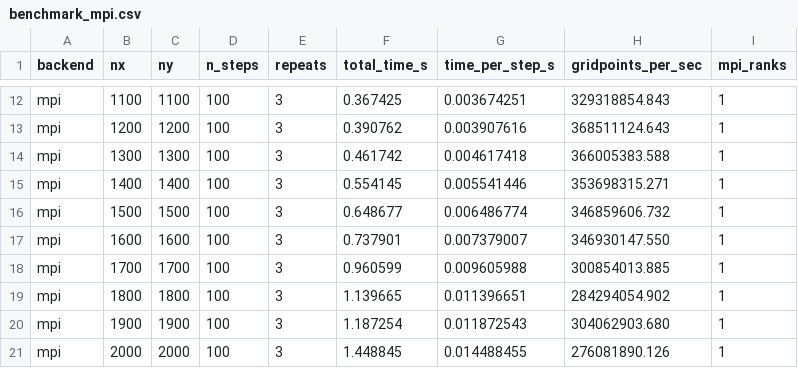
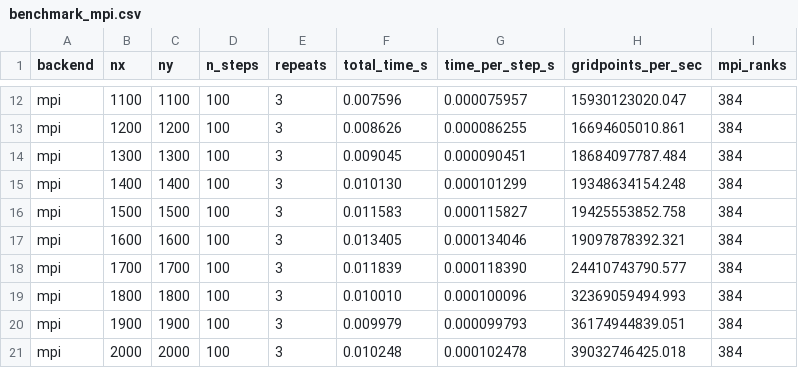
Before and after one commit to Mitchell-Gerrard/GPU_and_HPC_accelerated_wave_equation_solver, a CSV file: results/benchmark_mpi.csv, drawn as a sheet; only a part is shown, gaps mark what is left out; the diff covers the shown part only; the diff names each change by its address in the sheet, - before the commit and + after, or states it on an @@ line.

Commit message:
Add benchmarking and analysis scripts for ML and MPI performance
- Implemented `benchmark_ml.py` to evaluate ML surrogate inference time and accuracy across various grid sizes.
- Created `machine_learning_run.py` for loading the surrogate model and making predictions based on input parameters.
- Added `machine_parameter.py` to display OpenCL device information.
- Developed `mpi_comparison.py` to visualize MPI benchmark results from CSV files.
- Introduced `plot_benchmarks.py` for comparing performance metrics of MPI, CPU, and OpenCL, including speedup calculations.

```diff
--- a/results/benchmark_mpi.csv
+++ b/results/benchmark_mpi.csv
-F12 (total_time_s): 0.367425
+F12 (total_time_s): 0.007596
-G12 (time_per_step_s): 0.003674251
+G12 (time_per_step_s): 0.000075957
-H12 (gridpoints_per_sec): 329318854.843
+H12 (gridpoints_per_sec): 15930123020.047
-I12:I21 (mpi_ranks): 1
+I12:I21 (mpi_ranks): 384
-F13 (total_time_s): 0.390762
+F13 (total_time_s): 0.008626
-G13 (time_per_step_s): 0.003907616
+G13 (time_per_step_s): 0.000086255
-H13 (gridpoints_per_sec): 368511124.643
+H13 (gridpoints_per_sec): 16694605010.861
-F14 (total_time_s): 0.461742
+F14 (total_time_s): 0.009045
-G14 (time_per_step_s): 0.004617418
+G14 (time_per_step_s): 0.000090451
-H14 (gridpoints_per_sec): 366005383.588
+H14 (gridpoints_per_sec): 18684097787.484
-F15 (total_time_s): 0.554145
+F15 (total_time_s): 0.010130
-G15 (time_per_step_s): 0.005541446
+G15 (time_per_step_s): 0.000101299
-H15 (gridpoints_per_sec): 353698315.271
+H15 (gridpoints_per_sec): 19348634154.248
-F16 (total_time_s): 0.648677
+F16 (total_time_s): 0.011583
-G16 (time_per_step_s): 0.006486774
+G16 (time_per_step_s): 0.000115827
-H16 (gridpoints_per_sec): 346859606.732
+H16 (gridpoints_per_sec): 19425553852.758
-F17 (total_time_s): 0.737901
+F17 (total_time_s): 0.013405
-G17 (time_per_step_s): 0.007379007
+G17 (time_per_step_s): 0.000134046
-H17 (gridpoints_per_sec): 346930147.550
+H17 (gridpoints_per_sec): 19097878392.321
-F18 (total_time_s): 0.960599
+F18 (total_time_s): 0.011839
-G18 (time_per_step_s): 0.009605988
+G18 (time_per_step_s): 0.000118390
-H18 (gridpoints_per_sec): 300854013.885
+H18 (gridpoints_per_sec): 24410743790.577
-F19 (total_time_s): 1.139665
+F19 (total_time_s): 0.010010
-G19 (time_per_step_s): 0.011396651
+G19 (time_per_step_s): 0.000100096
-H19 (gridpoints_per_sec): 284294054.902
+H19 (gridpoints_per_sec): 32369059494.993
-F20 (total_time_s): 1.187254
+F20 (total_time_s): 0.009979
-G20 (time_per_step_s): 0.011872543
+G20 (time_per_step_s): 0.000099793
-H20 (gridpoints_per_sec): 304062903.680
+H20 (gridpoints_per_sec): 36174944839.051
-F21 (total_time_s): 1.448845
+F21 (total_time_s): 0.010248
-G21 (time_per_step_s): 0.014488455
+G21 (time_per_step_s): 0.000102478
-H21 (gridpoints_per_sec): 276081890.126
+H21 (gridpoints_per_sec): 39032746425.018
```
Also changed, not shown: 160 edited cells elsewhere in this file, results/benchmark_cpu.csv, results/benchmark_opencl.csv, 44 other files.
